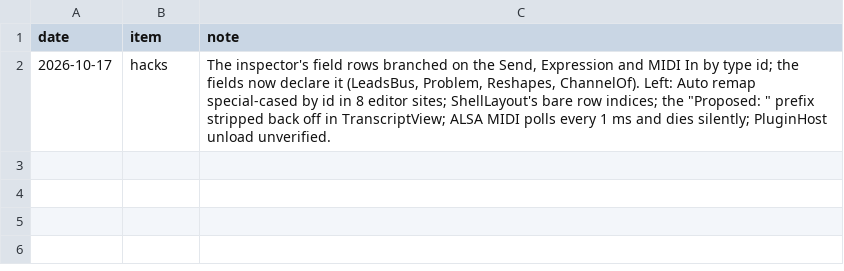
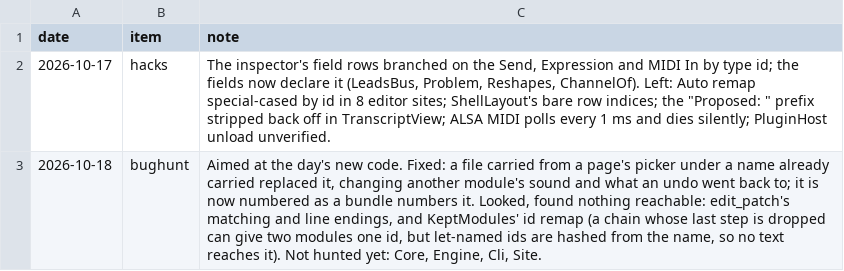
Before and after one commit to markovcd/Flyback, a TSV file: docs/agents/burn-log.tsv, drawn as a sheet.

```diff
--- a/docs/agents/burn-log.tsv
+++ b/docs/agents/burn-log.tsv
@@ -2 +2,2 @@ date	item	note
 2026-10-17	hacks	The inspector's field rows branched on the Send, Expression and MIDI In by type id; the fields now declare it (LeadsBus, Problem, Reshapes, ChannelOf). Left: Auto remap special-cased by id in 8 editor sites; ShellLayout's bare row indices; the "Proposed: " prefix stripped back off in TranscriptView; ALSA MIDI polls every 1 ms and dies silently; PluginHost unload unverified.
+2026-10-18	bughunt	Aimed at the day's new code. Fixed: a file carried from a page's picker under a name already carried replaced it, changing another module's sound and what an undo went back to; it is now numbered as a bundle numbers it. Looked, found nothing reachable: edit_patch's matching and line endings, and KeptModules' id remap (a chain whose last step is dropped can give two modules one id, but let-named ids are hashed from the name, so no text reaches it). Not hunted yet: Core, Engine, Cli, Site.
```
Also changed, not shown: 2 other files.
